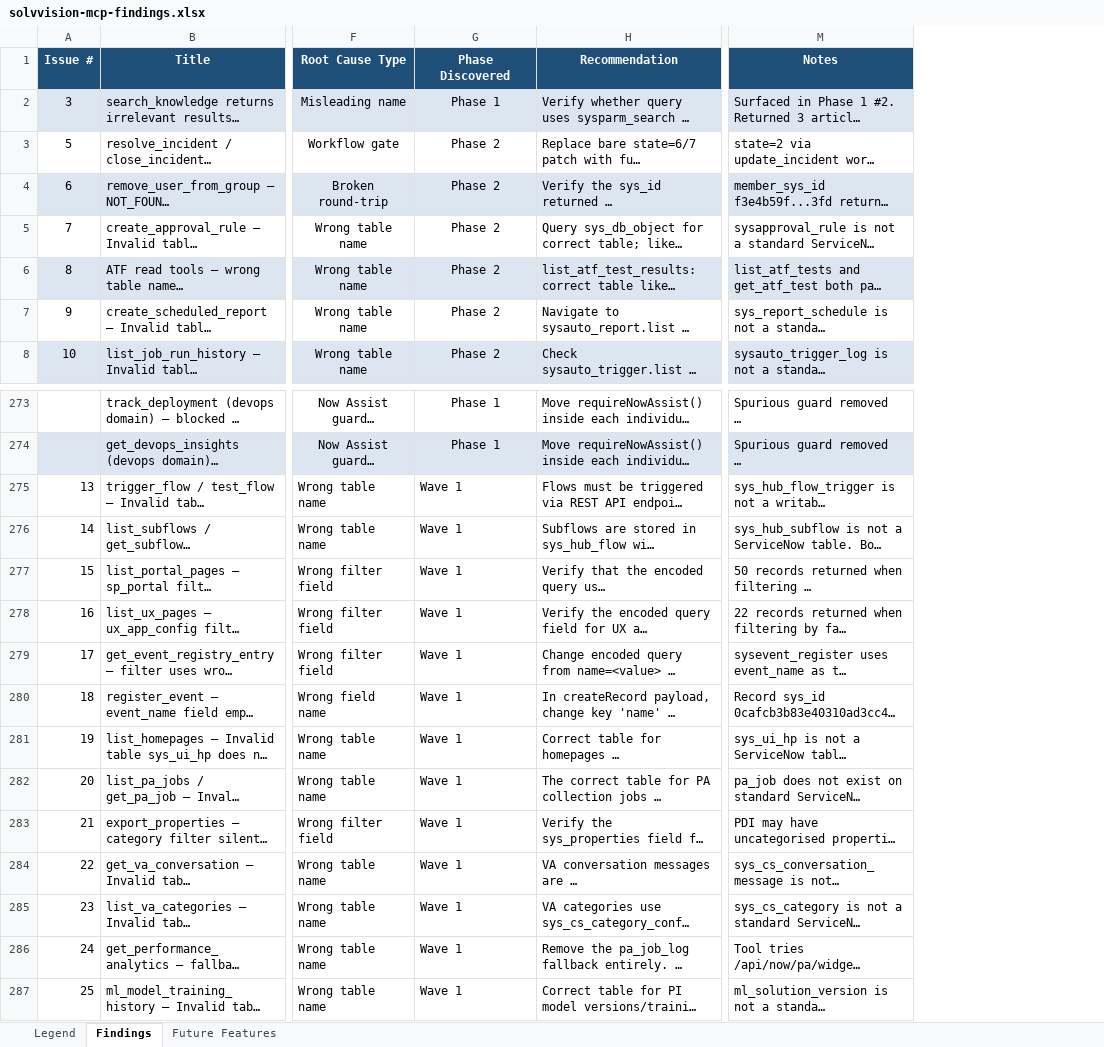
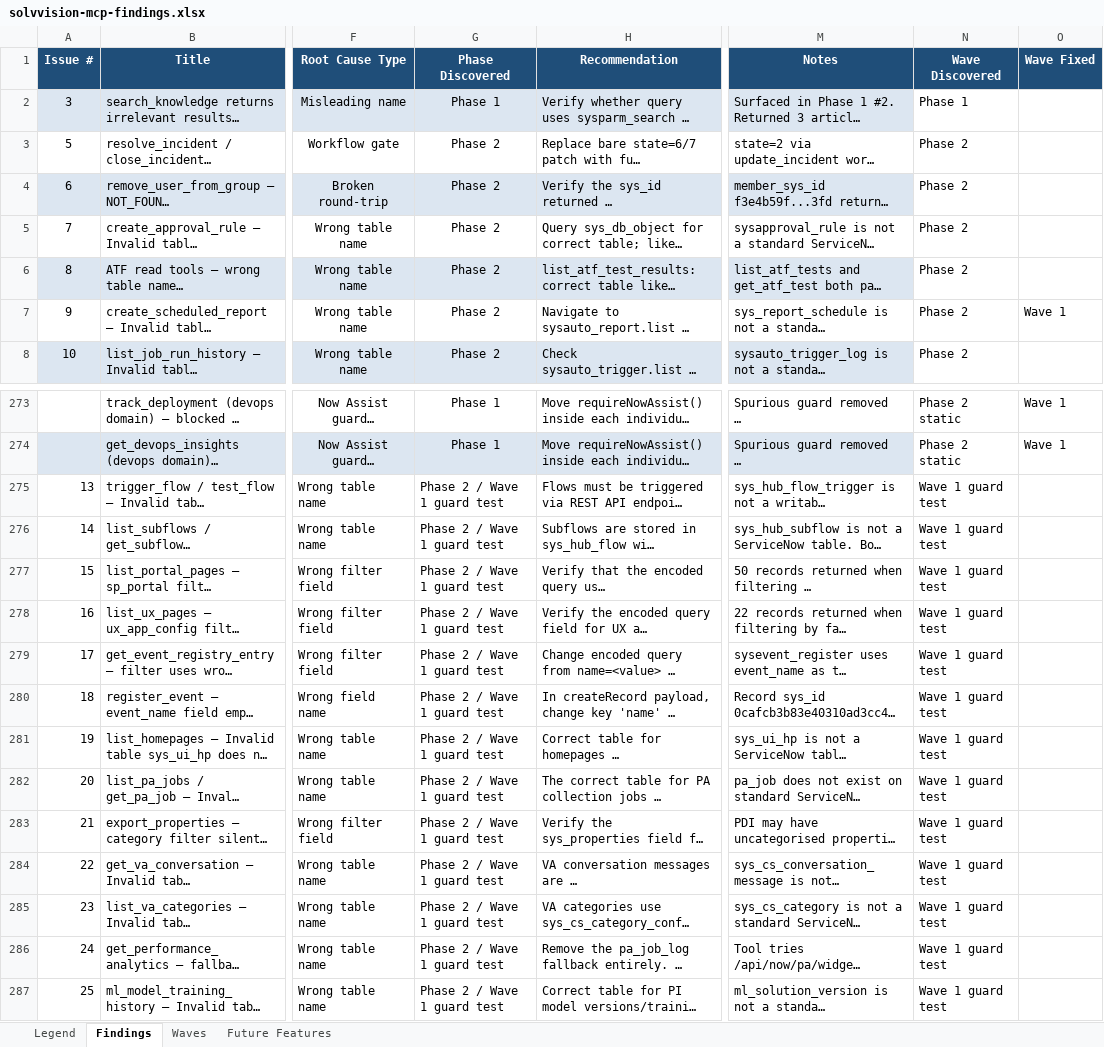
Before and after one commit to varsareen/solvvision-mcp, an Excel workbook: solvvision/solvvision-mcp-findings.xlsx, sheet Findings, drawn as a sheet; only a part is shown, gaps mark what is left out; long unchanged cells end in …; values as stored, in another font and other column widths than the file's, no borders; the diff names each change by its address in the sheet, - before the commit and + after, or states it on an @@ line.

```diff
--- a/solvvision/solvvision-mcp-findings.xlsx (sheet Findings)
+++ b/solvvision/solvvision-mcp-findings.xlsx (sheet Findings)
+sheet tab: Waves
+column N (Wave Discovered), rows 2-8: Phase 1 | Phase 2 | Phase 2 | Phase 2 | Phase 2 | Phase 2 | Phase 2; rows 273-287: Phase 2 static | Phase 2 static | Wave 1 guard test | Wave 1 guard test | Wave 1 guard test | Wave 1 guard test | Wave 1 guard test | Wave 1 guard test | Wave 1 guard test | Wave 1 guard test | Wave 1 guard test | Wave 1 guard test | Wave 1 guard test | Wave 1 guard test | Wave 1 guard test
+column O (Wave Fixed), row 7: Wave 1; rows 273-274: Wave 1 | Wave 1
-G275:G287 (Phase Discovered): Wave 1
+G275:G287 (Phase Discovered): Phase 2 / Wave 1 guard test
```
